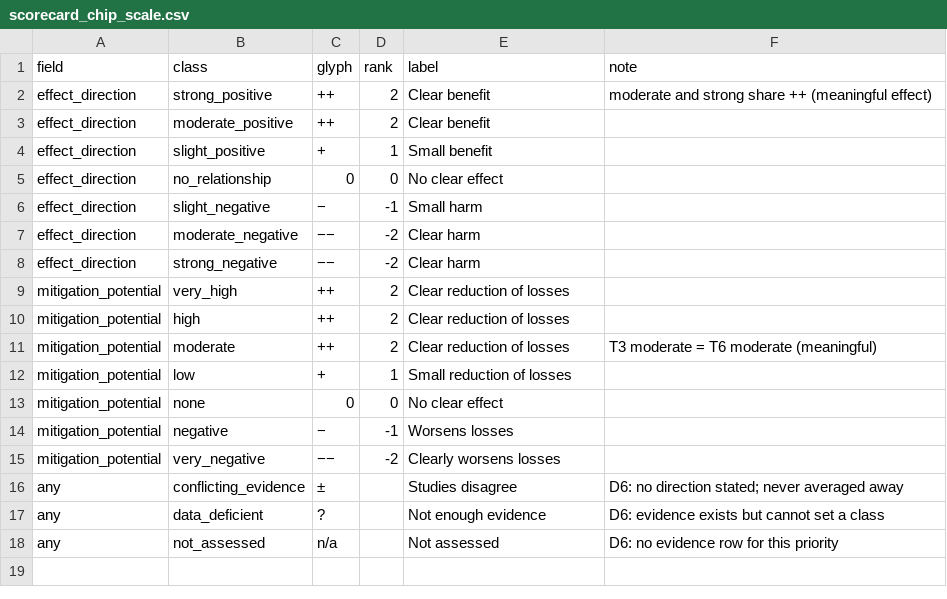
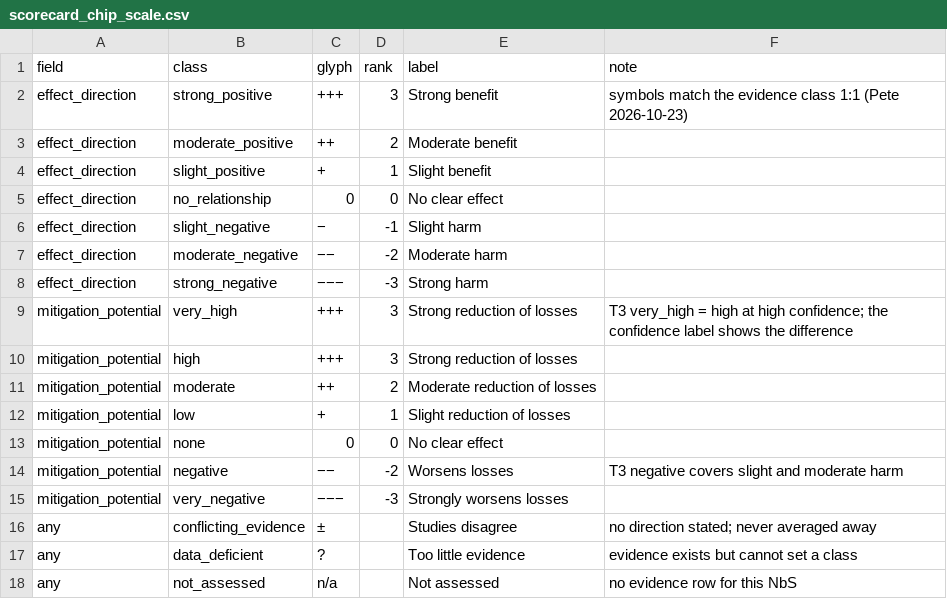
Before and after one commit to CIAT/nbs_ruralscan, a CSV file: schema/lookups/scorecard_chip_scale.csv, drawn as a sheet.

Commit message:
fix(scorecard): symbols match the evidence class 1:1; confidence shown separately under the symbol (#442)

```diff
--- a/schema/lookups/scorecard_chip_scale.csv
+++ b/schema/lookups/scorecard_chip_scale.csv
@@ -1,18 +1,18 @@
 field,class,glyph,rank,label,note
-effect_direction,strong_positive,++,2,Clear benefit,moderate and strong share ++ (meaningful effect)
-effect_direction,moderate_positive,++,2,Clear benefit,
-effect_direction,slight_positive,+,1,Small benefit,
+effect_direction,strong_positive,+++,3,Strong benefit,symbols match the evidence class 1:1 (Pete 2026-10-23)
+effect_direction,moderate_positive,++,2,Moderate benefit,
+effect_direction,slight_positive,+,1,Slight benefit,
 effect_direction,no_relationship,0,0,No clear effect,
-effect_direction,slight_negative,−,-1,Small harm,
-effect_direction,moderate_negative,−−,-2,Clear harm,
-effect_direction,strong_negative,−−,-2,Clear harm,
-mitigation_potential,very_high,++,2,Clear reduction of losses,
-mitigation_potential,high,++,2,Clear reduction of losses,
-mitigation_potential,moderate,++,2,Clear reduction of losses,T3 moderate = T6 moderate (meaningful)
-mitigation_potential,low,+,1,Small reduction of losses,
+effect_direction,slight_negative,−,-1,Slight harm,
+effect_direction,moderate_negative,−−,-2,Moderate harm,
+effect_direction,strong_negative,−−−,-3,Strong harm,
+mitigation_potential,very_high,+++,3,Strong reduction of losses,T3 very_high = high at high confidence; the confidence label shows the difference
+mitigation_potential,high,+++,3,Strong reduction of losses,
+mitigation_potential,moderate,++,2,Moderate reduction of losses,
+mitigation_potential,low,+,1,Slight reduction of losses,
 mitigation_potential,none,0,0,No clear effect,
-mitigation_potential,negative,−,-1,Worsens losses,
-mitigation_potential,very_negative,−−,-2,Clearly worsens losses,
-any,conflicting_evidence,±,,Studies disagree,D6: no direction stated; never averaged away
-any,data_deficient,?,,Not enough evidence,D6: evidence exists but cannot set a class
-any,not_assessed,n/a,,Not assessed,D6: no evidence row for this priority
+mitigation_potential,negative,−−,-2,Worsens losses,T3 negative covers slight and moderate harm
+mitigation_potential,very_negative,−−−,-3,Strongly worsens losses,
+any,conflicting_evidence,±,,Studies disagree,no direction stated; never averaged away
+any,data_deficient,?,,Too little evidence,evidence exists but cannot set a class
+any,not_assessed,n/a,,Not assessed,no evidence row for this NbS
```
Also changed, not shown: 8 other files.
